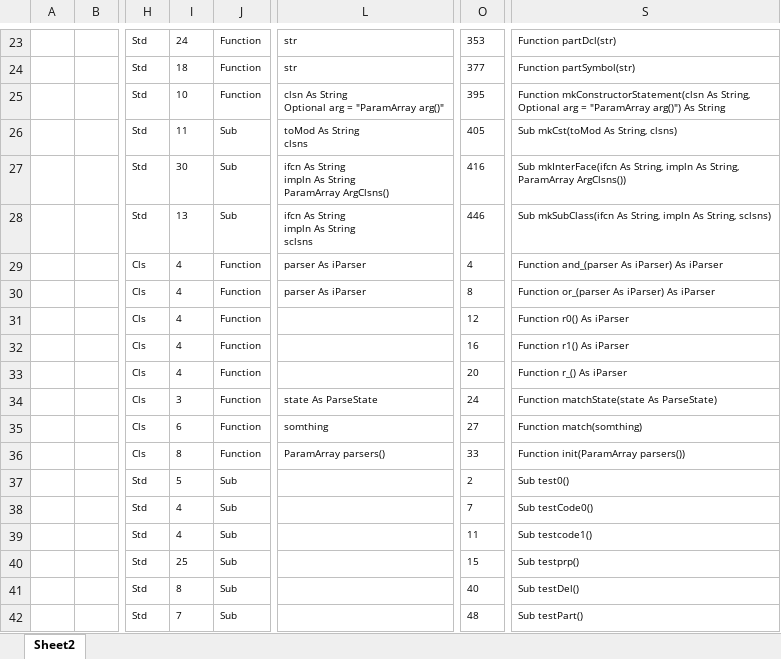
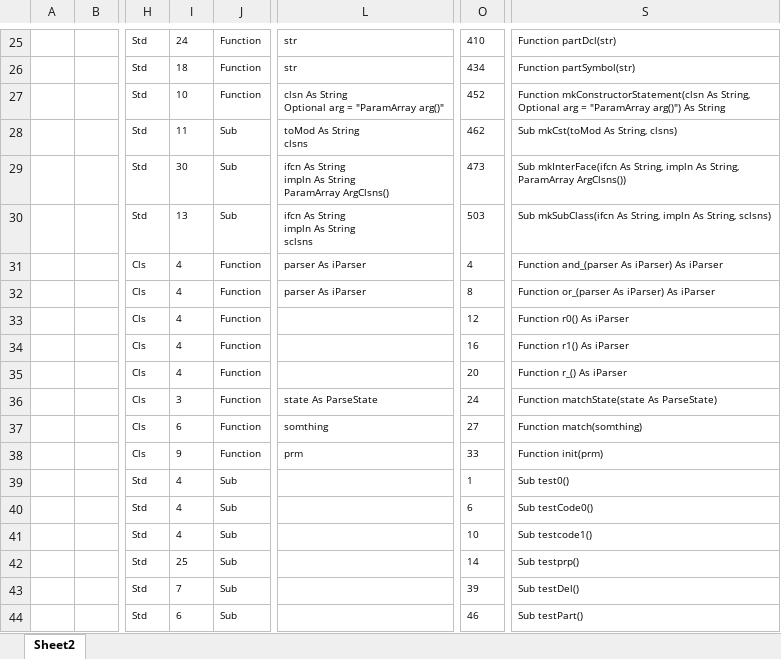
Before and after one commit to mnru/VBA-Peg, an Excel workbook: VBA-Peg.xlsm, sheet Sheet2, drawn as a sheet; only a part is shown, gaps mark what is left out; values as stored, in another font and other column widths than the file's, no borders; table styles not drawn; addresses are those after the commit; the diff covers the shown part only; the diff names each change by its address in the sheet, - before the commit and + after, or states it on an @@ line.

```diff
--- a/VBA-Peg.xlsm (sheet Sheet2)
+++ b/VBA-Peg.xlsm (sheet Sheet2)
-O25: 353
+O25: 410
-O26: 377
+O26: 434
-O27: 395
+O27: 452
-O28: 405
+O28: 462
-O29: 416
+O29: 473
-O30: 446
+O30: 503
-I38: 8
+I38: 9
-L38: ParamArray parsers()
+L38: prm
-S38: Function init(ParamArray parsers())
+S38: Function init(prm)
-I39: 5
+I39: 4
-O39: 2
+O39: 1
-O40: 7
+O40: 6
-O41: 11
+O41: 10
-O42: 15
+O42: 14
-I43: 8
+I43: 7
-O43: 40
+O43: 39
-I44: 7
+I44: 6
-O44: 48
+O44: 46
```
Also changed, not shown: 2 added rows and 30 edited cells elsewhere in this sheet, 4 other files.
